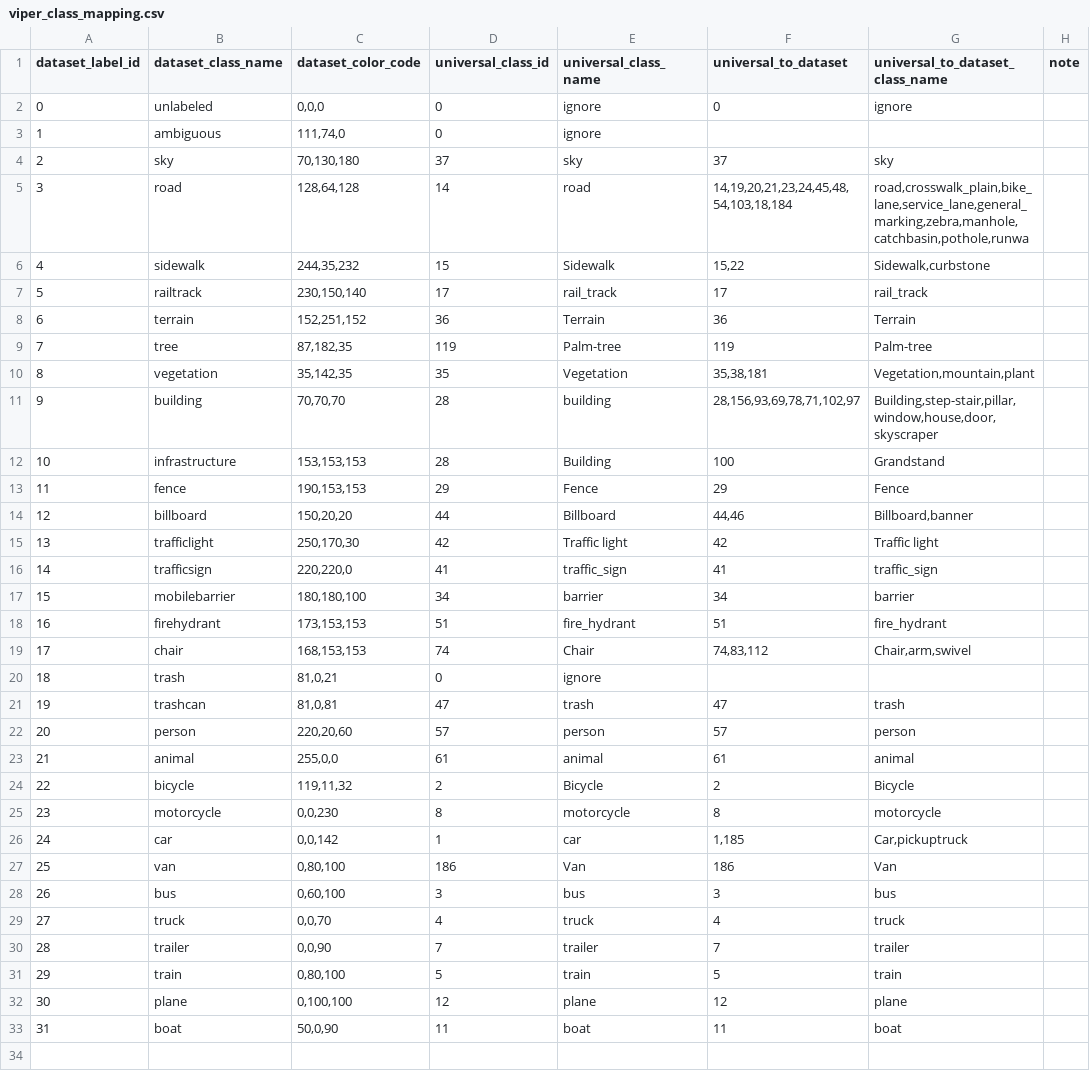
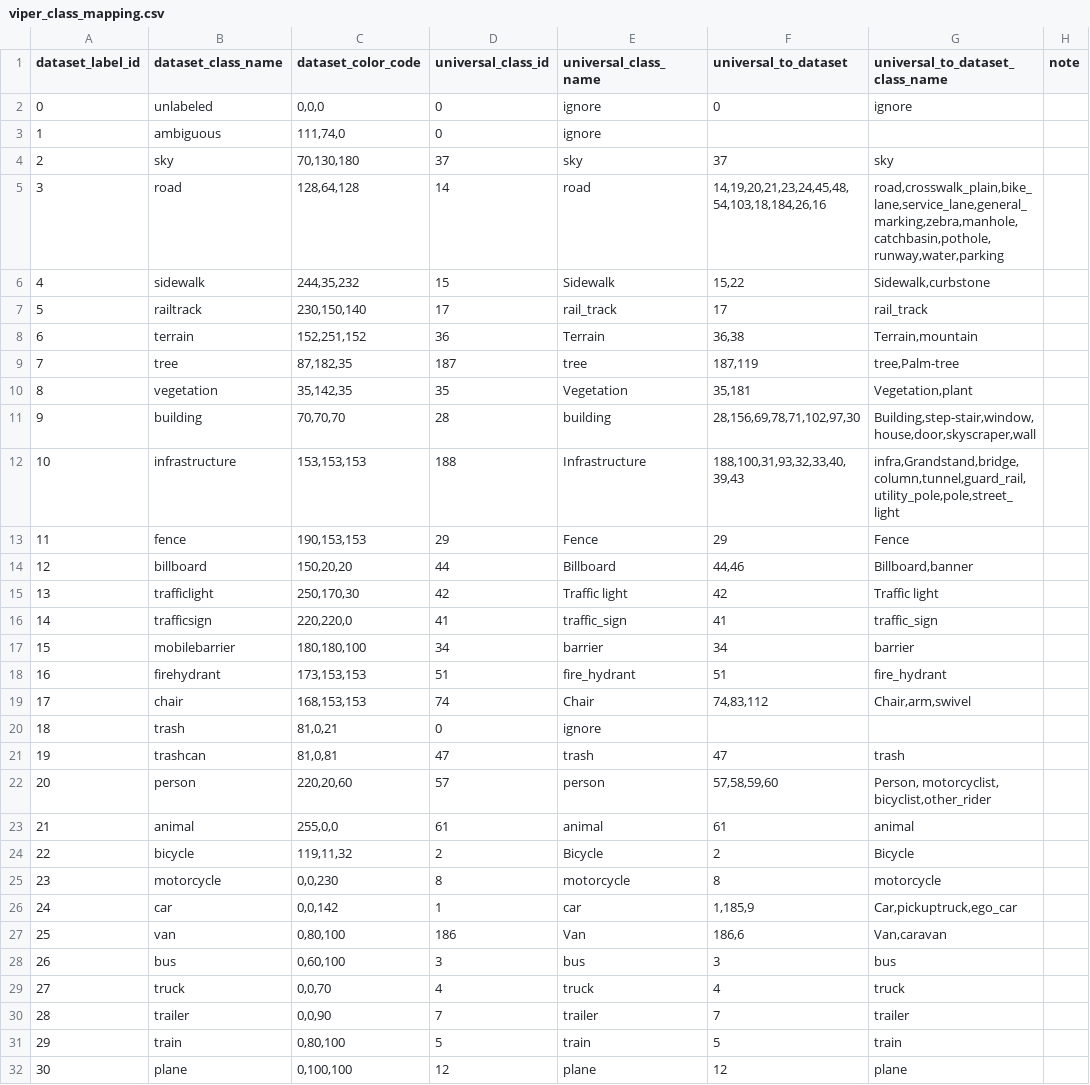
Before and after one commit to gautampawnesh/semseg, a CSV file: configs/_base_/class_mapping/viper_class_mapping.csv, drawn as a sheet; only a part is shown; the shorter side is filled out with more unchanged rows.

Commit message:
updated configs and universal classes

```diff
--- a/configs/_base_/class_mapping/viper_class_mapping.csv
+++ b/configs/_base_/class_mapping/viper_class_mapping.csv
@@ -4,12 +4,12 @@ dataset_label_id;dataset_class_name;dataset_color_code;universal_class_id;univer
 2;sky;70,130,180;37;sky;37;sky;
-3;road;128,64,128;14;road;14,19,20,21,23,24,45,48,54,103,18,184;"road,crosswalk_plain,bike_lane,service_lane,general_marking,zebra,manhole,catchbasin,pothole,runwa
-";
+3;road;128,64,128;14;road;14,19,20,21,23,24,45,48,54,103,18,184,26,16;"road,crosswalk_plain,bike_lane,service_lane,general_marking,zebra,manhole,catchbasin,pothole,runway,water,parking
+";
 4;sidewalk;244,35,232;15;Sidewalk;15,22;Sidewalk,curbstone;
 5;railtrack;230,150,140;17;rail_track;17;rail_track;
-6;terrain;152,251,152;36;Terrain;36;Terrain;
-7;tree;87,182,35;119;Palm-tree;119;Palm-tree;
-8;vegetation;35,142,35;35;Vegetation;35,38,181;Vegetation,mountain,plant;
-9;building;70,70,70;28;building;28,156,93,69,78,71,102,97;"Building,step-stair,pillar,window,house,door,skyscraper
-";
-10;infrastructure;153,153,153;28;Building;100; Grandstand;
+6;terrain;152,251,152;36;Terrain;36,38;Terrain,mountain;
+7;tree;87,182,35;187;tree;187,119;tree,Palm-tree;
+8;vegetation;35,142,35;35;Vegetation;35,181;Vegetation,plant;
+9;building;70,70,70;28;building;28,156,69,78,71,102,97,30;"Building,step-stair,window,house,door,skyscraper,wall
+";
+10;infrastructure;153,153,153;188;Infrastructure;188,100,31,93,32,33,40,39,43; infra,Grandstand,bridge,column,tunnel,guard_rail,utility_pole,pole,street_light;
 11;fence;190,153,153;29;Fence;29;Fence;
@@ -23,3 +23,3 @@ dataset_label_id;dataset_class_name;dataset_color_code;universal_class_id;univer
 19;trashcan;81,0,81;47;trash;47;trash;
-20;person;220,20,60;57;person;57;person;
+20;person;220,20,60;57;person;57,58,59,60;Person, motorcyclist, bicyclist,other_rider;
 21;animal;255,0,0;61;animal;61;animal;
@@ -27,4 +27,4 @@ dataset_label_id;dataset_class_name;dataset_color_code;universal_class_id;univer
 23;motorcycle;0,0,230;8;motorcycle;8;motorcycle;
-24;car;0,0,142;1;car;1,185;Car,pickuptruck;
-25;van;0,80,100;186;Van;186;Van;
+24;car;0,0,142;1;car;1,185,9;Car,pickuptruck,ego_car;
+25;van;0,80,100;186;Van;186,6;Van,caravan;
 26;bus;0,60,100;3;bus;3;bus;
```
Also changed, not shown: configs/_base_/class_mapping/ade20k_class_mapping.csv, configs/_base_/class_mapping/cityscapes_class_mapping.csv, 15 other files.
